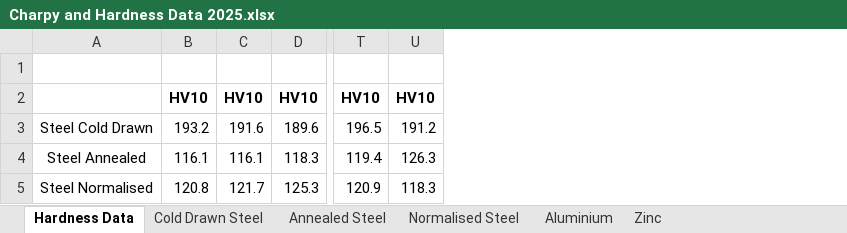
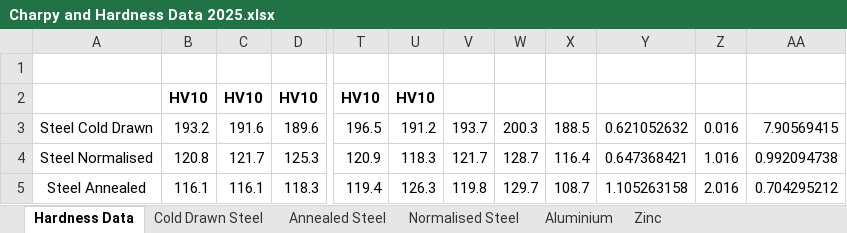
Before and after one commit to edwardb05/University-computing, an Excel workbook: Lab work/Materials lab/Charpy and Hardness Data 2025.xlsx, sheet Hardness Data, drawn as a sheet; only a part is shown, gaps mark what is left out; values as stored, in another font and other column widths than the file's, no borders; charts and pictures not drawn; addresses are those after the commit; the diff names each change by its address in the sheet, - before the commit and + after, or states it on an @@ line.

```diff
--- a/Lab work/Materials lab/Charpy and Hardness Data 2025.xlsx (sheet Hardness Data)
+++ b/Lab work/Materials lab/Charpy and Hardness Data 2025.xlsx (sheet Hardness Data)
+column V, row 3: 193.7; row 5: 119.8
+column W, row 3: 200.3; row 5: 129.7
+column X, row 3: 188.5; row 5: 108.7
+column Y, row 3: 0.621052632; row 5: 1.105263158
+column Z, row 3: 0.016; row 5: 2.016
+column AA, row 3: 7.90569415; row 5: 0.704295212
@@ row 5 moved to row 4: Steel Normalised @@
```
Also changed, not shown: charts or pictures, Lab work/Materials lab/perc_crystallinity.xlsx, 2 other files.
